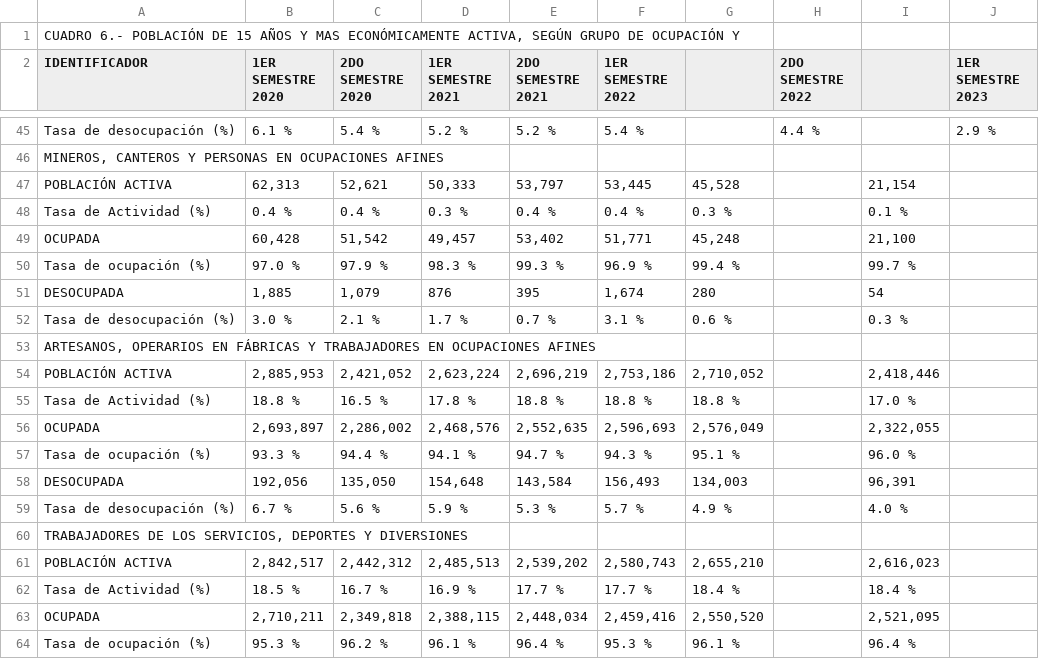
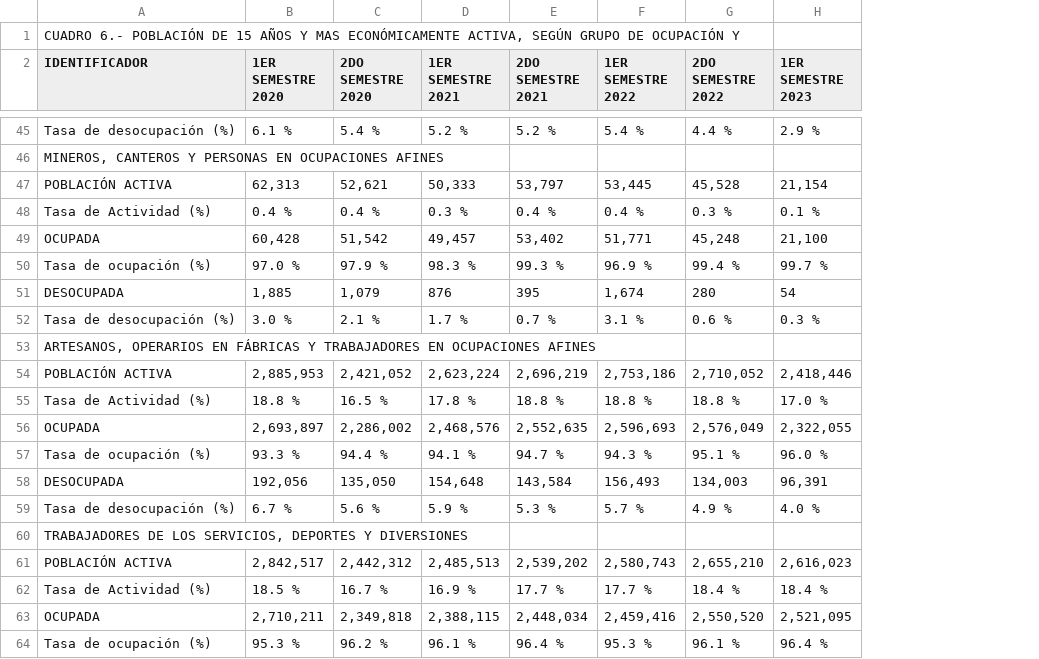
Before and after one commit to d4na3l/empleabilidad-jovenes-VE, a CSV file: data/data_WF/Tabulados_Fza_Trabajo - Table 9.csv, drawn as a sheet; only a part is shown, gaps mark what is left out; removed rows and columns are numbered as before the commit, all else as after; the diff covers the shown part only; the diff names each change by its address in the sheet, - before the commit and + after, or states it on an @@ line.

```diff
--- a/data/data_WF/Tabulados_Fza_Trabajo - Table 9.csv
+++ b/data/data_WF/Tabulados_Fza_Trabajo - Table 9.csv
-column G, rows 47-64: 45,528 | 0.3 % | 45,248 | 99.4 % | 280 | 0.6 % |  | 2,710,052 | 18.8 % | 2,576,049 | 95.1 % | 134,003 | 4.9 % |  | 2,655,210 | 18.4 % | 2,550,520 | 96.1 %
-column I, rows 47-64: 21,154 | 0.1 % | 21,100 | 99.7 % | 54 | 0.3 % |  | 2,418,446 | 17.0 % | 2,322,055 | 96.0 % | 96,391 | 4.0 % |  | 2,616,023 | 18.4 % | 2,521,095 | 96.4 %
-G47 (2DO SEMESTRE 2022): (empty)
+G47 (2DO SEMESTRE 2022): 45,528
-H47 (1ER SEMESTRE 2023): (empty)
+H47 (1ER SEMESTRE 2023): 21,154
-G48 (2DO SEMESTRE 2022): (empty)
+G48 (2DO SEMESTRE 2022): 0.3 %
-H48 (1ER SEMESTRE 2023): (empty)
+H48 (1ER SEMESTRE 2023): 0.1 %
-G49 (2DO SEMESTRE 2022): (empty)
+G49 (2DO SEMESTRE 2022): 45,248
-H49 (1ER SEMESTRE 2023): (empty)
+H49 (1ER SEMESTRE 2023): 21,100
-G50 (2DO SEMESTRE 2022): (empty)
+G50 (2DO SEMESTRE 2022): 99.4 %
-H50 (1ER SEMESTRE 2023): (empty)
+H50 (1ER SEMESTRE 2023): 99.7 %
-G51 (2DO SEMESTRE 2022): (empty)
+G51 (2DO SEMESTRE 2022): 280
-H51 (1ER SEMESTRE 2023): (empty)
+H51 (1ER SEMESTRE 2023): 54
-G52 (2DO SEMESTRE 2022): (empty)
+G52 (2DO SEMESTRE 2022): 0.6 %
-H52 (1ER SEMESTRE 2023): (empty)
+H52 (1ER SEMESTRE 2023): 0.3 %
-G54 (2DO SEMESTRE 2022): (empty)
+G54 (2DO SEMESTRE 2022): 2,710,052
-H54 (1ER SEMESTRE 2023): (empty)
+H54 (1ER SEMESTRE 2023): 2,418,446
-G55 (2DO SEMESTRE 2022): (empty)
+G55 (2DO SEMESTRE 2022): 18.8 %
-H55 (1ER SEMESTRE 2023): (empty)
+H55 (1ER SEMESTRE 2023): 17.0 %
-G56 (2DO SEMESTRE 2022): (empty)
+G56 (2DO SEMESTRE 2022): 2,576,049
-H56 (1ER SEMESTRE 2023): (empty)
+H56 (1ER SEMESTRE 2023): 2,322,055
-G57 (2DO SEMESTRE 2022): (empty)
+G57 (2DO SEMESTRE 2022): 95.1 %
-H57 (1ER SEMESTRE 2023): (empty)
+H57 (1ER SEMESTRE 2023): 96.0 %
-G58 (2DO SEMESTRE 2022): (empty)
+G58 (2DO SEMESTRE 2022): 134,003
-H58 (1ER SEMESTRE 2023): (empty)
+H58 (1ER SEMESTRE 2023): 96,391
-G59 (2DO SEMESTRE 2022): (empty)
+G59 (2DO SEMESTRE 2022): 4.9 %
-H59 (1ER SEMESTRE 2023): (empty)
+H59 (1ER SEMESTRE 2023): 4.0 %
-G61 (2DO SEMESTRE 2022): (empty)
+G61 (2DO SEMESTRE 2022): 2,655,210
-H61 (1ER SEMESTRE 2023): (empty)
+H61 (1ER SEMESTRE 2023): 2,616,023
-G62 (2DO SEMESTRE 2022): (empty)
+G62 (2DO SEMESTRE 2022): 18.4 %
-H62 (1ER SEMESTRE 2023): (empty)
+H62 (1ER SEMESTRE 2023): 18.4 %
-G63 (2DO SEMESTRE 2022): (empty)
+G63 (2DO SEMESTRE 2022): 2,550,520
-H63 (1ER SEMESTRE 2023): (empty)
+H63 (1ER SEMESTRE 2023): 2,521,095
-G64 (2DO SEMESTRE 2022): (empty)
+G64 (2DO SEMESTRE 2022): 96.1 %
-H64 (1ER SEMESTRE 2023): (empty)
+H64 (1ER SEMESTRE 2023): 96.4 %
```
Also changed, not shown: 20 edited cells elsewhere in this file, data/data_WF/Tabulados_Fza_Trabajo - Table 1.csv, data/data_WF/Tabulados_Fza_Trabajo - Table 12.csv, 19 other files.
